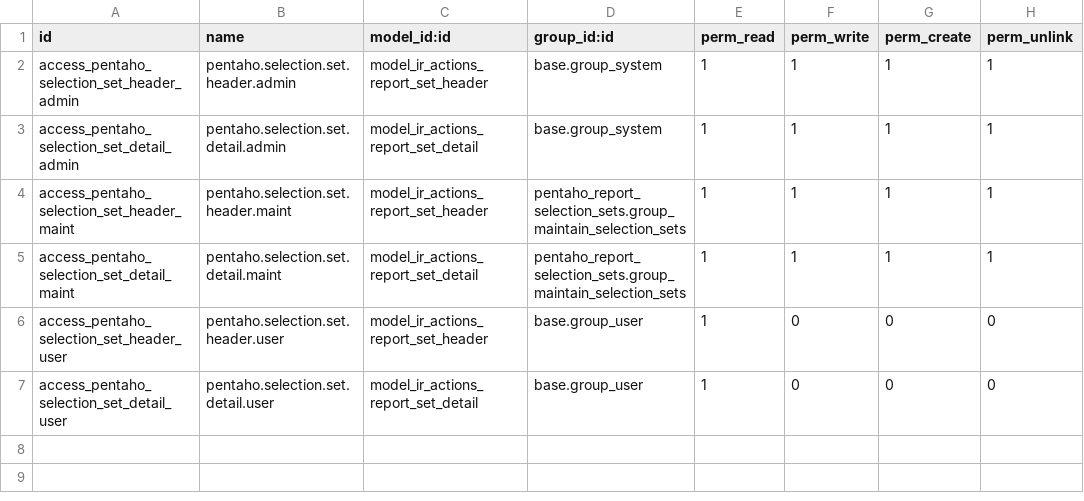
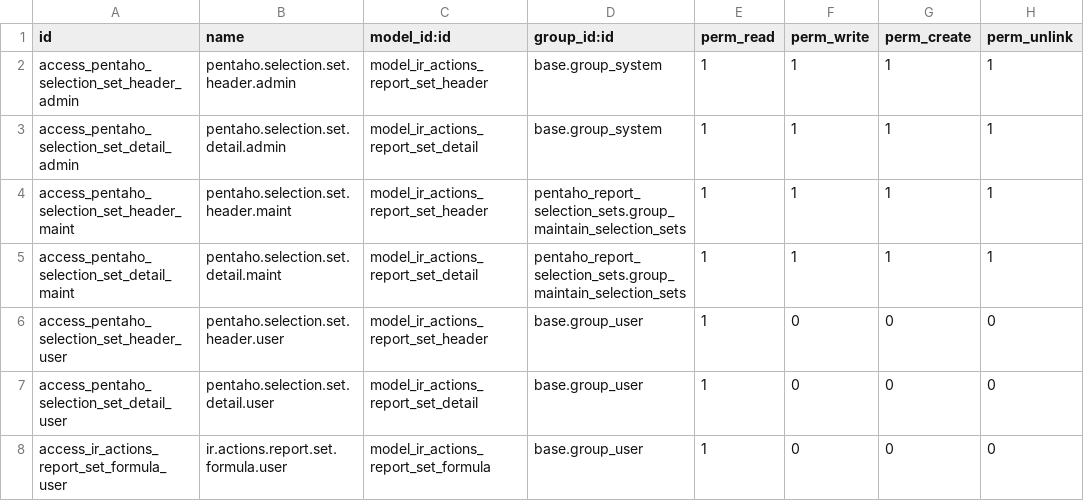
Before and after one commit to WilldooIT/Pentaho-reports-for-OpenERP, a CSV file: openerp_addon/pentaho_report_selection_sets/security/ir.model.access.csv, drawn as a sheet; the diff names each change by its address in the sheet, - before the commit and + after, or states it on an @@ line.

Commit message:
Security definition enhancement.

```diff
--- a/openerp_addon/pentaho_report_selection_sets/security/ir.model.access.csv
+++ b/openerp_addon/pentaho_report_selection_sets/security/ir.model.access.csv
+row 8: access_ir_actions_report_set_formula_user | ir.actions.report.set.formula.user | model_ir_actions_report_set_formula | base.group_user | 1 | 0 | 0 | 0
```
